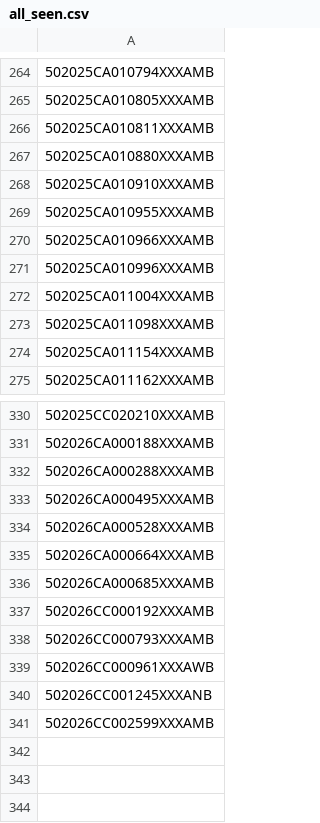
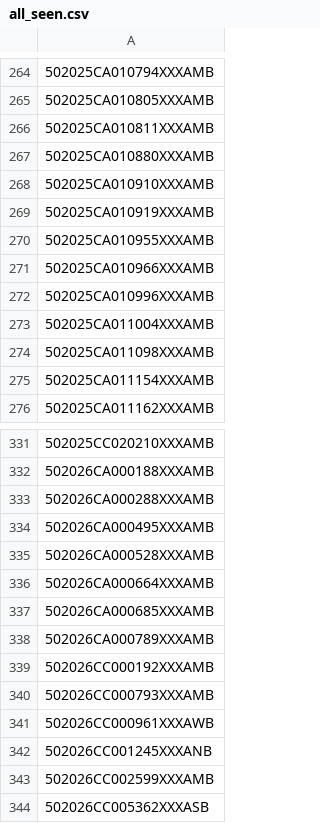
Before and after one commit to figlesias7/realforeclose-palmbeach, a CSV file: data/all_seen.csv, drawn as a sheet; only a part is shown, gaps mark what is left out; the diff names each change by its address in the sheet, - before the commit and + after, or states it on an @@ line.

```diff
--- a/data/all_seen.csv
+++ b/data/all_seen.csv
+row 269: 502025CA010919XXXAMB
+row 338: 502026CA000789XXXAMB
+row 344: 502026CC005362XXXASB
```
Also changed, not shown: data/event_log.csv, 3 other files.
